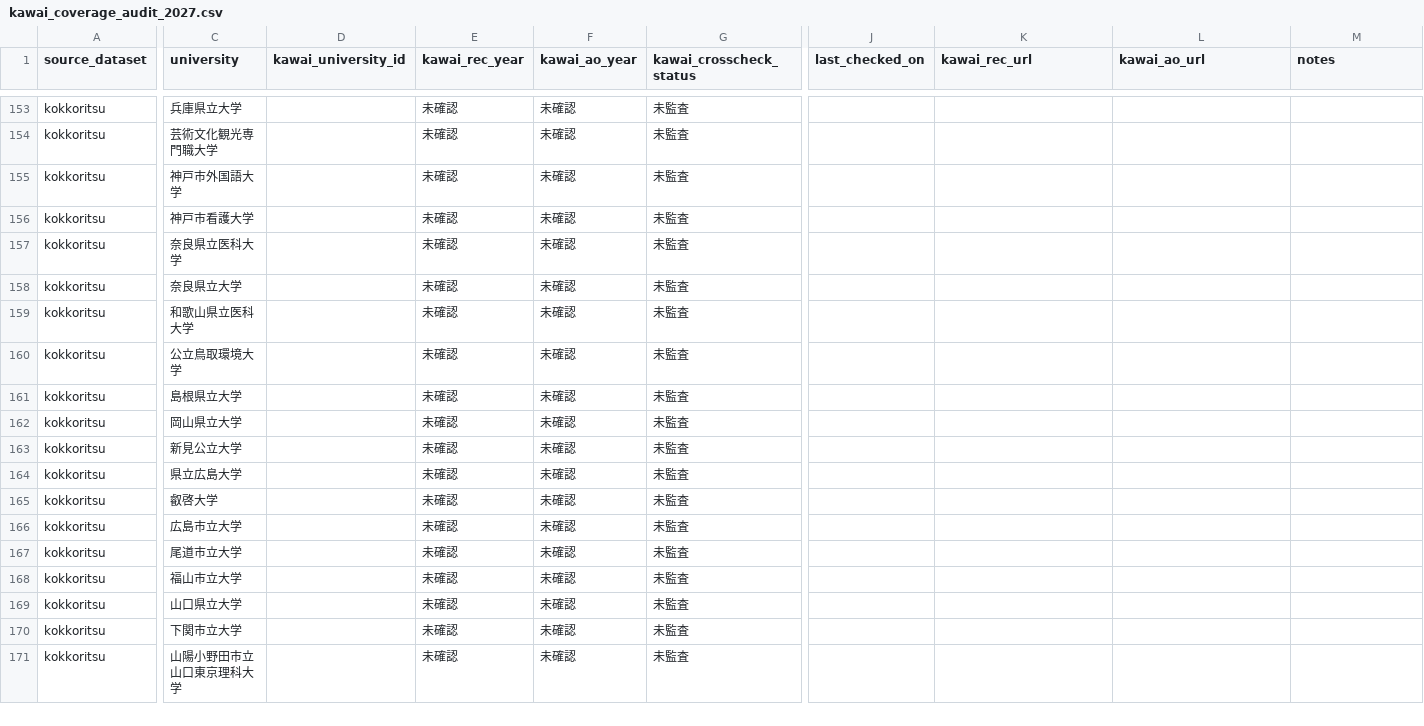
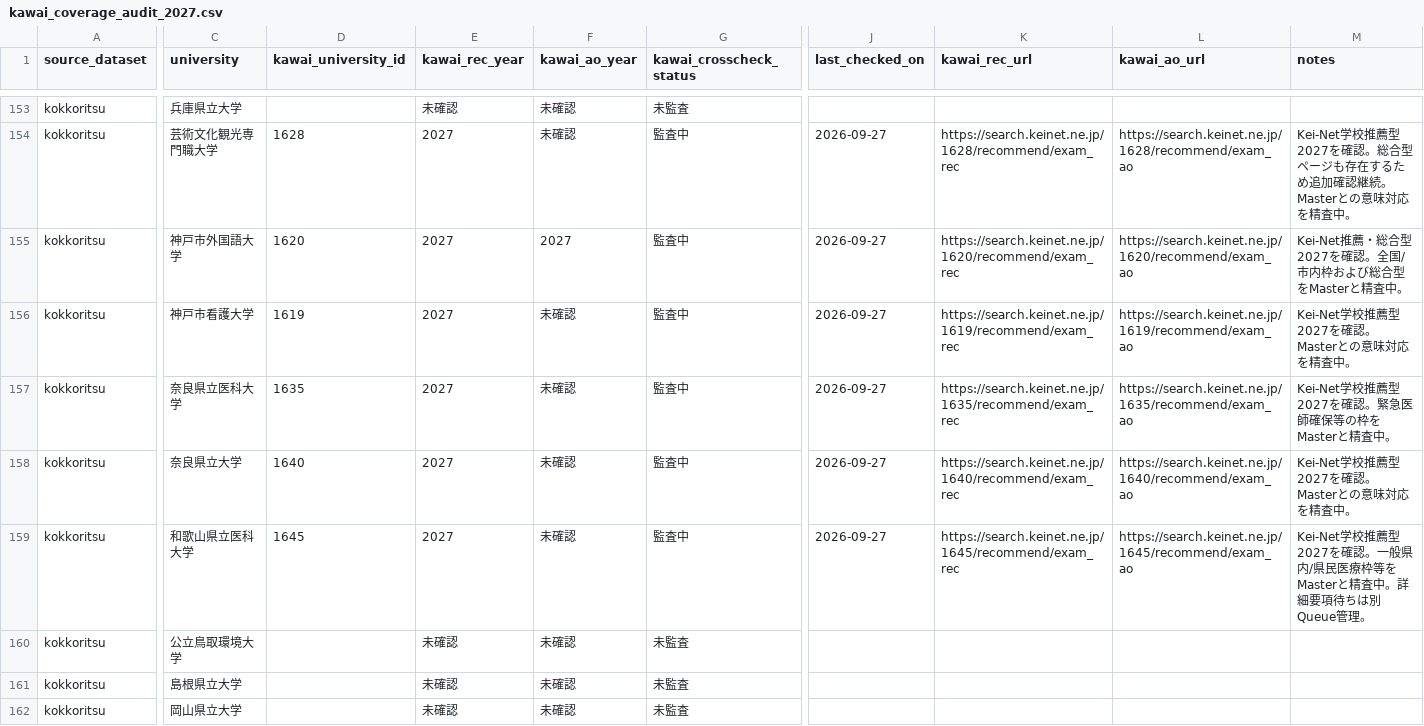
Before and after one commit to toshi123/early-admissions-db, a CSV file: data/operations/kawai_coverage_audit_2027.csv, drawn as a sheet; only a part is shown, gaps mark what is left out; the shorter side is filled out with more unchanged rows; the diff covers the shown part only; the diff names each change by its address in the sheet, - before the commit and + after, or states it on an @@ line.

Commit message:
Add Kansai public Kawai coverage batch

```diff
--- a/data/operations/kawai_coverage_audit_2027.csv
+++ b/data/operations/kawai_coverage_audit_2027.csv
-D154 (kawai_university_id): (empty)
+D154 (kawai_university_id): 1628
-E154:E159 (kawai_rec_year): 未確認
+E154:E159 (kawai_rec_year): 2027
-G154:G159 (kawai_crosscheck_status): 未監査
+G154:G159 (kawai_crosscheck_status): 監査中
-J154:J159 (last_checked_on): (empty)
+J154:J159 (last_checked_on): 2026-09-27
-K154 (kawai_rec_url): (empty)
+K154 (kawai_rec_url): https://search.keinet.ne.jp/1628/recommend/exam_rec
-L154 (kawai_ao_url): (empty)
+L154 (kawai_ao_url): https://search.keinet.ne.jp/1628/recommend/exam_ao
-M154 (notes): (empty)
+M154 (notes): Kei-Net学校推薦型2027を確認。総合型ページも存在するため追加確認継続。Masterとの意味対応を精査中。
-D155 (kawai_university_id): (empty)
+D155 (kawai_university_id): 1620
-F155 (kawai_ao_year): 未確認
+F155 (kawai_ao_year): 2027
-K155 (kawai_rec_url): (empty)
+K155 (kawai_rec_url): https://search.keinet.ne.jp/1620/recommend/exam_rec
-L155 (kawai_ao_url): (empty)
+L155 (kawai_ao_url): https://search.keinet.ne.jp/1620/recommend/exam_ao
-M155 (notes): (empty)
+M155 (notes): Kei-Net推薦・総合型2027を確認。全国/市内枠および総合型をMasterと精査中。
-D156 (kawai_university_id): (empty)
+D156 (kawai_university_id): 1619
-K156 (kawai_rec_url): (empty)
+K156 (kawai_rec_url): https://search.keinet.ne.jp/1619/recommend/exam_rec
-L156 (kawai_ao_url): (empty)
+L156 (kawai_ao_url): https://search.keinet.ne.jp/1619/recommend/exam_ao
-M156 (notes): (empty)
+M156 (notes): Kei-Net学校推薦型2027を確認。Masterとの意味対応を精査中。
-D157 (kawai_university_id): (empty)
+D157 (kawai_university_id): 1635
-K157 (kawai_rec_url): (empty)
+K157 (kawai_rec_url): https://search.keinet.ne.jp/1635/recommend/exam_rec
-L157 (kawai_ao_url): (empty)
+L157 (kawai_ao_url): https://search.keinet.ne.jp/1635/recommend/exam_ao
-M157 (notes): (empty)
+M157 (notes): Kei-Net学校推薦型2027を確認。緊急医師確保等の枠をMasterと精査中。
-D158 (kawai_university_id): (empty)
+D158 (kawai_university_id): 1640
-K158 (kawai_rec_url): (empty)
+K158 (kawai_rec_url): https://search.keinet.ne.jp/1640/recommend/exam_rec
-L158 (kawai_ao_url): (empty)
+L158 (kawai_ao_url): https://search.keinet.ne.jp/1640/recommend/exam_ao
-M158 (notes): (empty)
+M158 (notes): Kei-Net学校推薦型2027を確認。Masterとの意味対応を精査中。
-D159 (kawai_university_id): (empty)
+D159 (kawai_university_id): 1645
-K159 (kawai_rec_url): (empty)
+K159 (kawai_rec_url): https://search.keinet.ne.jp/1645/recommend/exam_rec
-L159 (kawai_ao_url): (empty)
+L159 (kawai_ao_url): https://search.keinet.ne.jp/1645/recommend/exam_ao
-M159 (notes): (empty)
+M159 (notes): Kei-Net学校推薦型2027を確認。一般県内/県民医療枠等をMasterと精査中。詳細要項待ちは別Queue管理。
```
Also changed, not shown: 42 edited cells elsewhere in this file.
